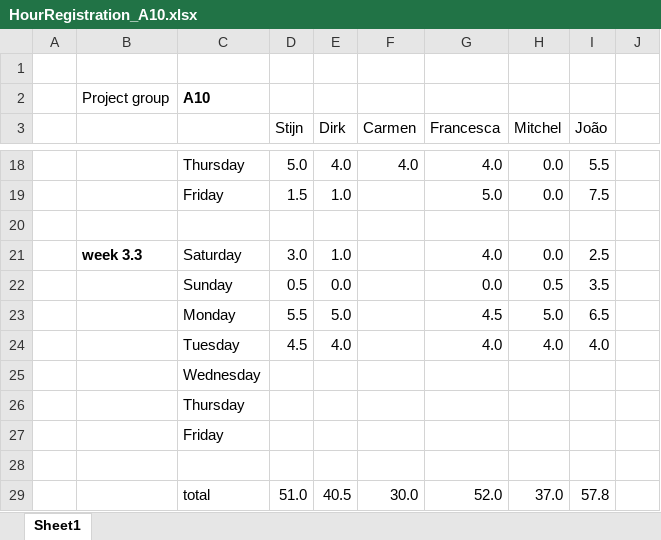
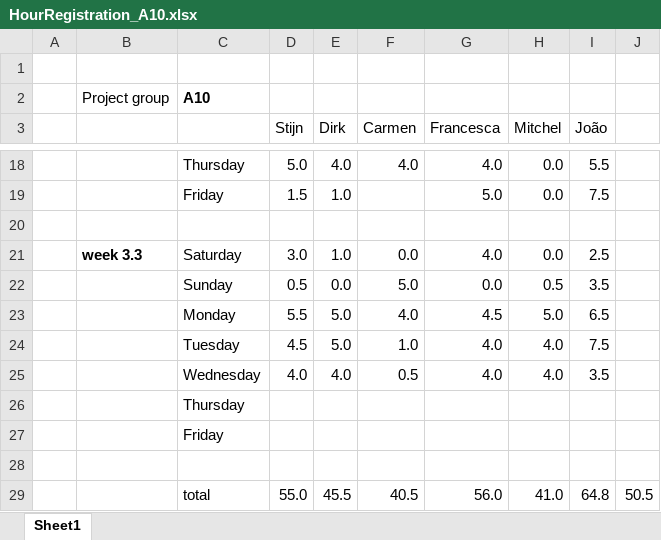
Before and after one commit to argenz/SVV-A10, an Excel workbook: HourRegistration_A10.xlsx, sheet Sheet1, drawn as a sheet; only a part is shown, gaps mark what is left out; values as stored, in another font and other column widths than the file's, no borders; removed rows and columns are numbered as before the commit, all else as after; the diff names each change by its address in the sheet, - before the commit and + after, or states it on an @@ line.

Commit message:
hour reg update

```diff
--- a/HourRegistration_A10.xlsx (sheet Sheet1)
+++ b/HourRegistration_A10.xlsx (sheet Sheet1)
-F21 (Carmen): (empty)
+F21 (Carmen): 0.0
-F22 (Carmen): (empty)
+F22 (Carmen): 5.0
-F23 (Carmen): (empty)
+F23 (Carmen): 4.0
-E24 (Dirk): 4.0
+E24 (Dirk): 5.0
-F24 (Carmen): (empty)
+F24 (Carmen): 1.0
-I24 (João): 4.0
+I24 (João): 7.5
-row 25:  |  | Wednesday
+row 25:  |  | Wednesday | 4.0 | 4.0 | 0.5 | 4.0 | 4.0 | 3.5
-row 29:  |  | total | 51.0 | 40.5 | 30.0 | 52.0 | 37.0 | 57.8
+row 29:  |  | total | 55.0 | 45.5 | 40.5 | 56.0 | 41.0 | 64.8 | 50.5
```
